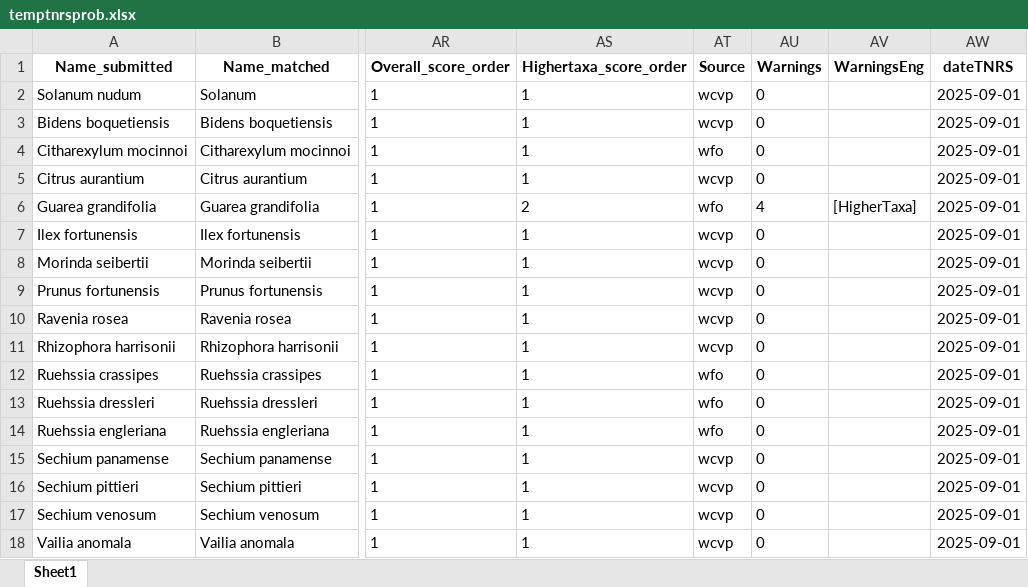
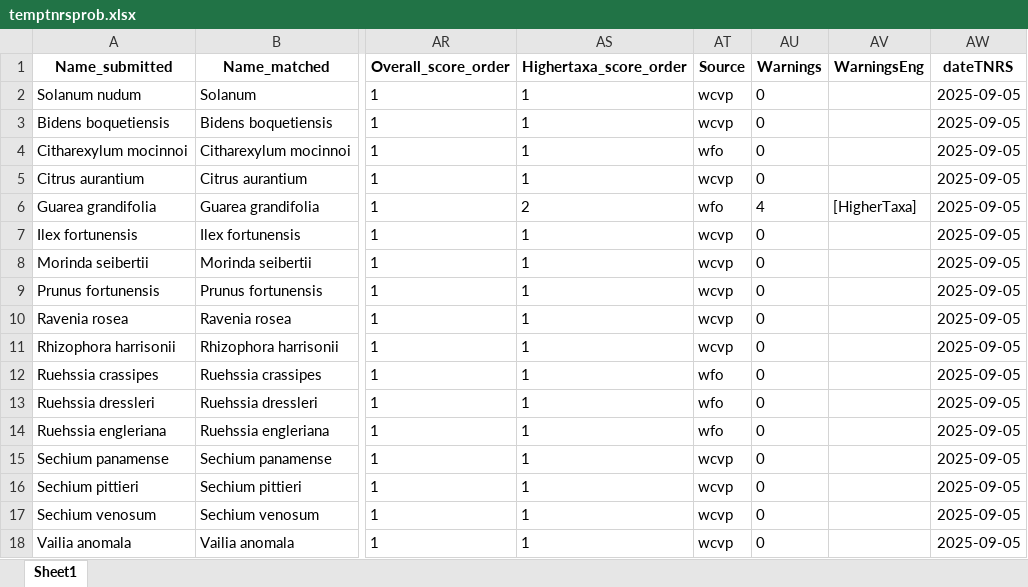
Before and after one commit to PanamaForestGEO/Panama_plant_species_lists, an Excel workbook: tocheck/temptnrsprob.xlsx, sheet Sheet1, drawn as a sheet; only a part is shown, gaps mark what is left out; values as stored, in another font and other column widths than the file's, no borders; the diff names each change by its address in the sheet, - before the commit and + after, or states it on an @@ line.

```diff
--- a/tocheck/temptnrsprob.xlsx (sheet Sheet1)
+++ b/tocheck/temptnrsprob.xlsx (sheet Sheet1)
-AW2:AW18 (dateTNRS): 2025-09-01
+AW2:AW18 (dateTNRS): 2025-09-05
```
Also changed, not shown: splists_mid/ViewTaxonomy_2024-09-10HM_tnrs.xlsx, splists_mid/nomenclature_R_20210224_Rready_fixed_tnrs.xlsx, 18 other files.
